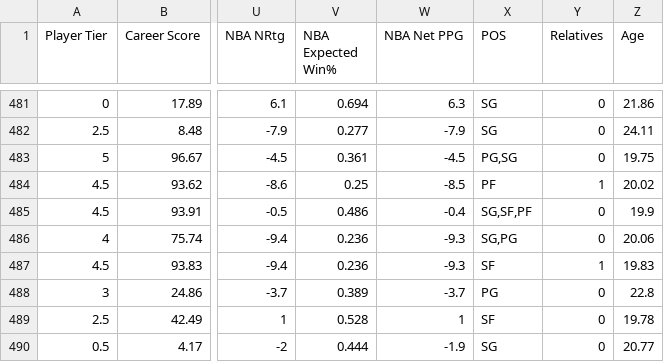
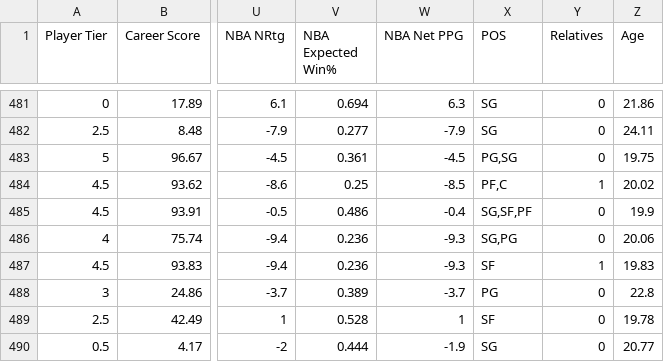
Before and after one commit to jackeyemean/NBA-Draft-Predictor, a CSV file: model-5/data/TRAINING.csv, drawn as a sheet; only a part is shown, gaps mark what is left out; the diff names each change by its address in the sheet, - before the commit and + after, or states it on an @@ line.

Commit message:
model 5 final results

```diff
--- a/model-5/data/TRAINING.csv
+++ b/model-5/data/TRAINING.csv
-X484 (POS): PF
+X484 (POS): PF,C
```
Also changed, not shown: 56 other files.
